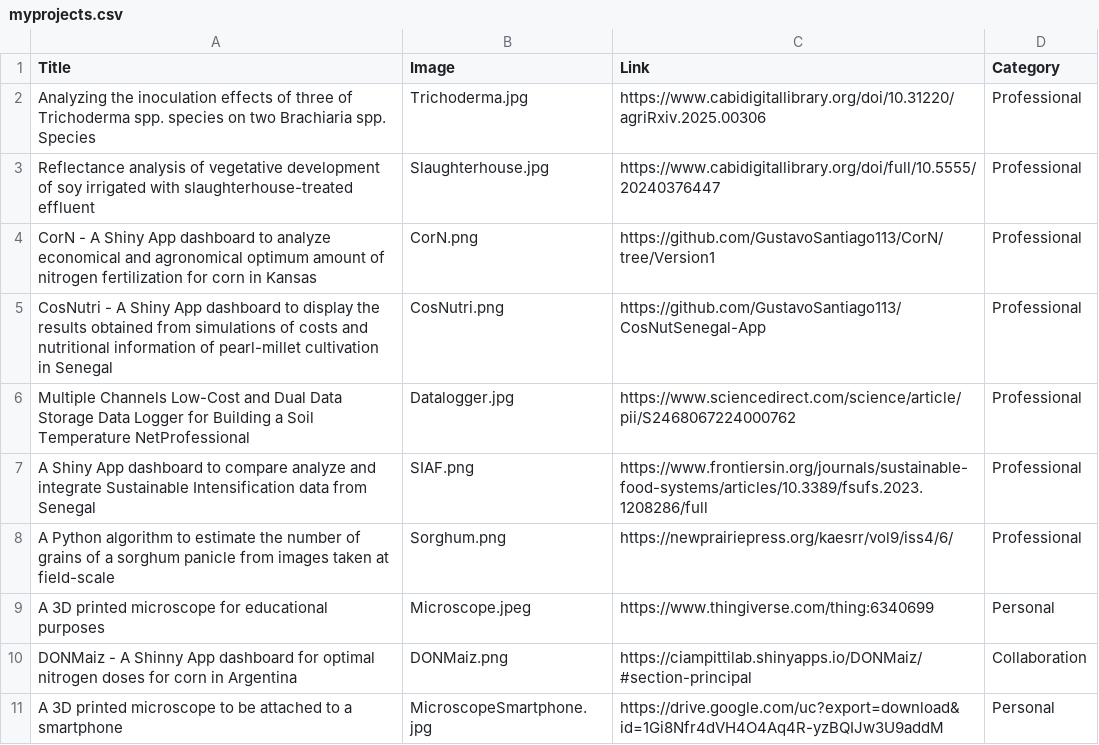
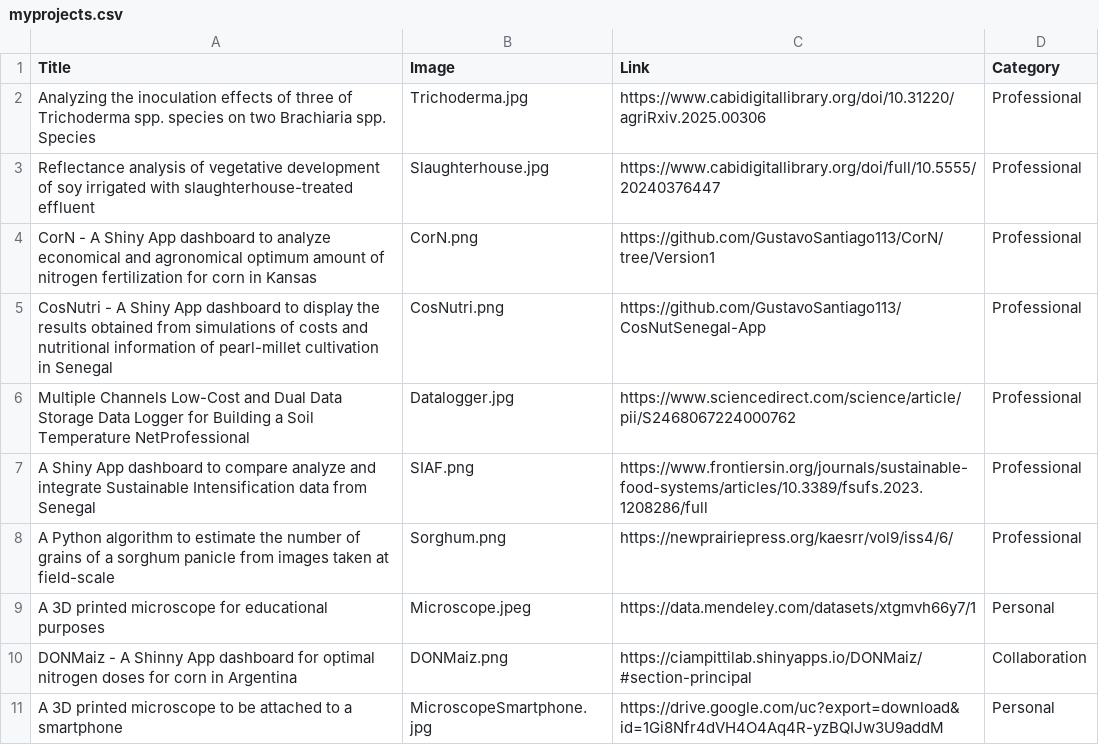
Before and after one commit to GustavoSantiago113/Web-Resume, a CSV file: data/myprojects.csv, drawn as a sheet; only a part is shown.

Commit message:
Update myprojects.csv

```diff
--- a/data/myprojects.csv
+++ b/data/myprojects.csv
@@ -8,3 +8,3 @@ A Shiny App dashboard to compare  analyze and integrate Sustainable Intensificat
 A Python algorithm to estimate the number of grains of a sorghum panicle from images taken at field-scale,Sorghum.png,https://newprairiepress.org/kaesrr/vol9/iss4/6/,Professional
-A 3D printed microscope for educational purposes,Microscope.jpeg,https://www.thingiverse.com/thing:6340699,Personal
+A 3D printed microscope for educational purposes,Microscope.jpeg,https://data.mendeley.com/datasets/xtgmvh66y7/1,Personal
 DONMaiz - A Shinny App dashboard for optimal nitrogen doses for corn in Argentina,DONMaiz.png,https://ciampittilab.shinyapps.io/DONMaiz/#section-principal,Collaboration
```
